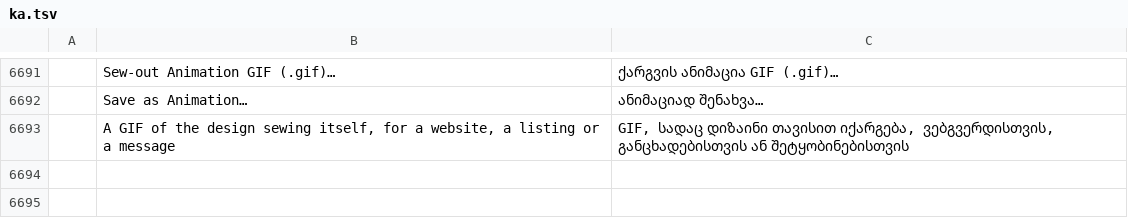
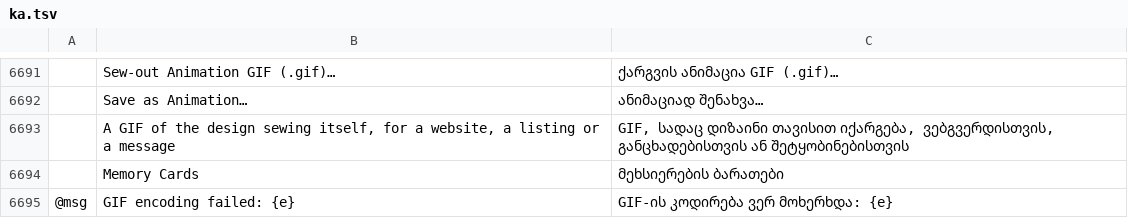
Before and after one commit to Stitchwright/StitchFoundry, a TSV file: crates/ui-egui/src/i18n/ka.tsv, drawn as a sheet; only a part is shown, gaps mark what is left out; the diff names each change by its address in the sheet, - before the commit and + after, or states it on an @@ line.

```diff
--- a/crates/ui-egui/src/i18n/ka.tsv
+++ b/crates/ui-egui/src/i18n/ka.tsv
+row 6694:  | Memory Cards | მეხსიერების ბარათები
+row 6695: @msg | GIF encoding failed: {e} | GIF-ის კოდირება ვერ მოხერხდა: {e}
```
Also changed, not shown: crates/ui-egui/src/i18n/bg.tsv, crates/ui-egui/src/i18n/el.tsv, 21 other files.
